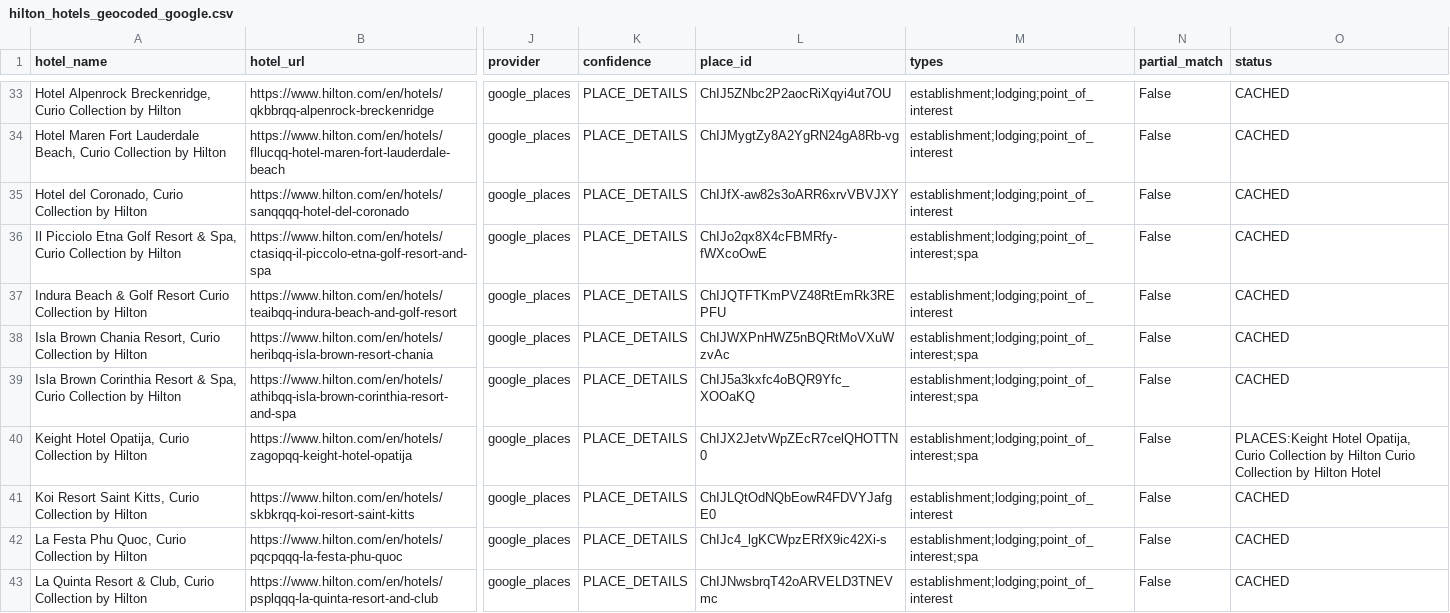
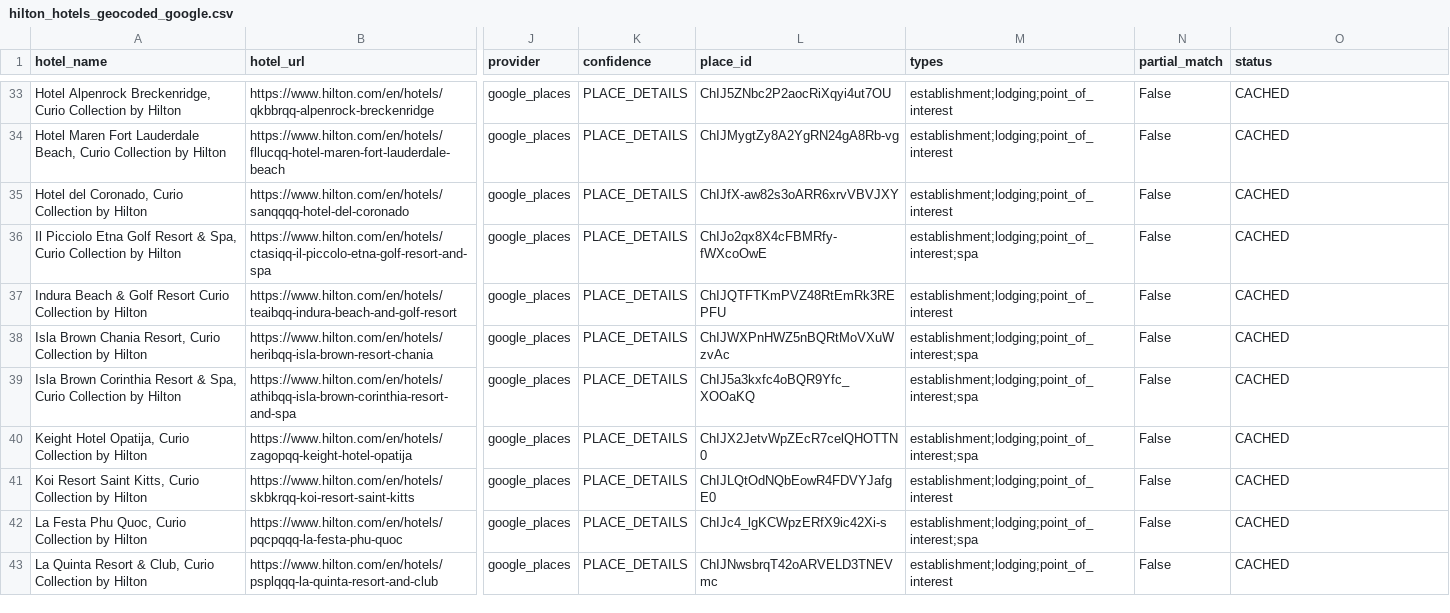
Before and after one commit to ZhengQ2/amex-hotel-credits, a CSV file: cache/hilton_hotels_geocoded_google.csv, drawn as a sheet; only a part is shown, gaps mark what is left out; the diff covers the shown part only; the diff names each change by its address in the sheet, - before the commit and + after, or states it on an @@ line.

```diff
--- a/cache/hilton_hotels_geocoded_google.csv
+++ b/cache/hilton_hotels_geocoded_google.csv
-O40 (status): PLACES:Keight Hotel Opatija, Curio Collection by Hilton Curio Collection by Hilton Hotel
+O40 (status): CACHED
```
Also changed, not shown: 4 edited cells elsewhere in this file, 1 other file.
